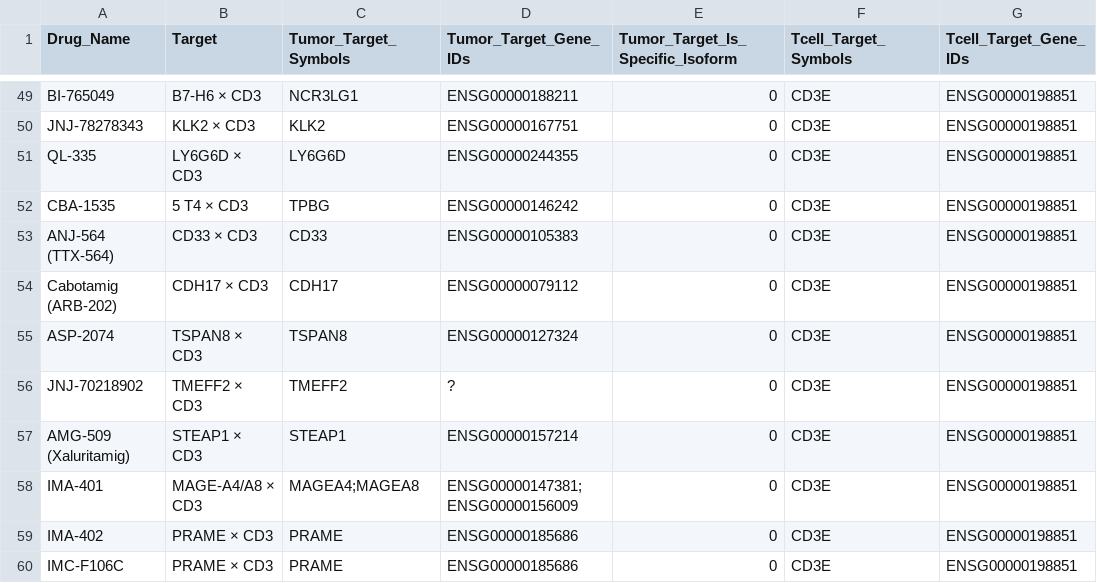
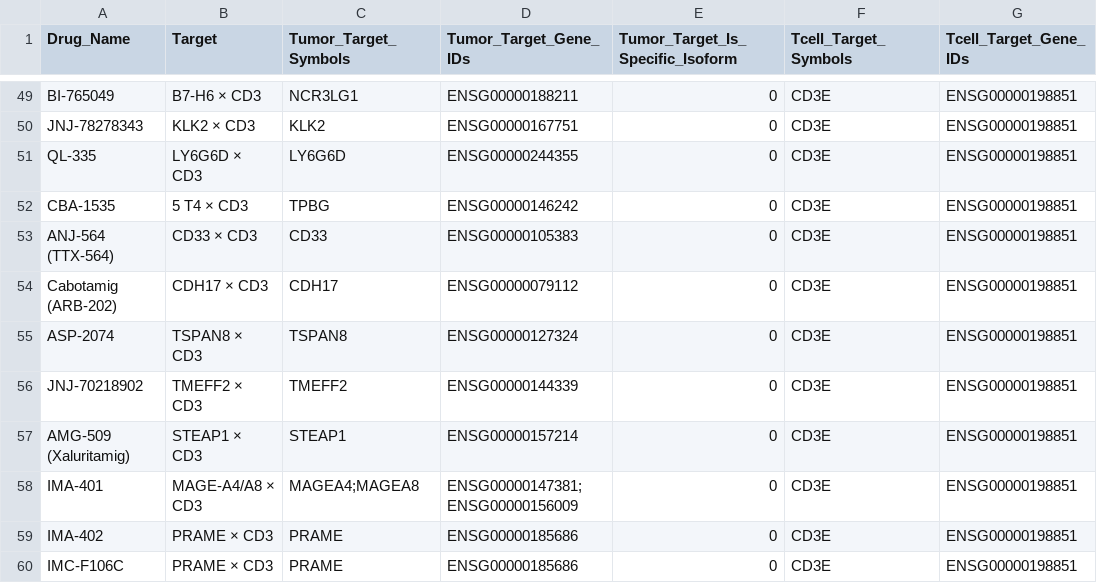
Before and after one commit to pirl-unc/pirlygenes, a CSV file: pirlygenes/data/multispecific-tcell-engager-trials.csv, drawn as a sheet; only a part is shown, gaps mark what is left out; the diff names each change by its address in the sheet, - before the commit and + after, or states it on an @@ line.

Commit message:
fixed ENSG for ENSG00000144339

```diff
--- a/pirlygenes/data/multispecific-tcell-engager-trials.csv
+++ b/pirlygenes/data/multispecific-tcell-engager-trials.csv
-D56 (Tumor_Target_Gene_IDs): ?
+D56 (Tumor_Target_Gene_IDs): ENSG00000144339
```
